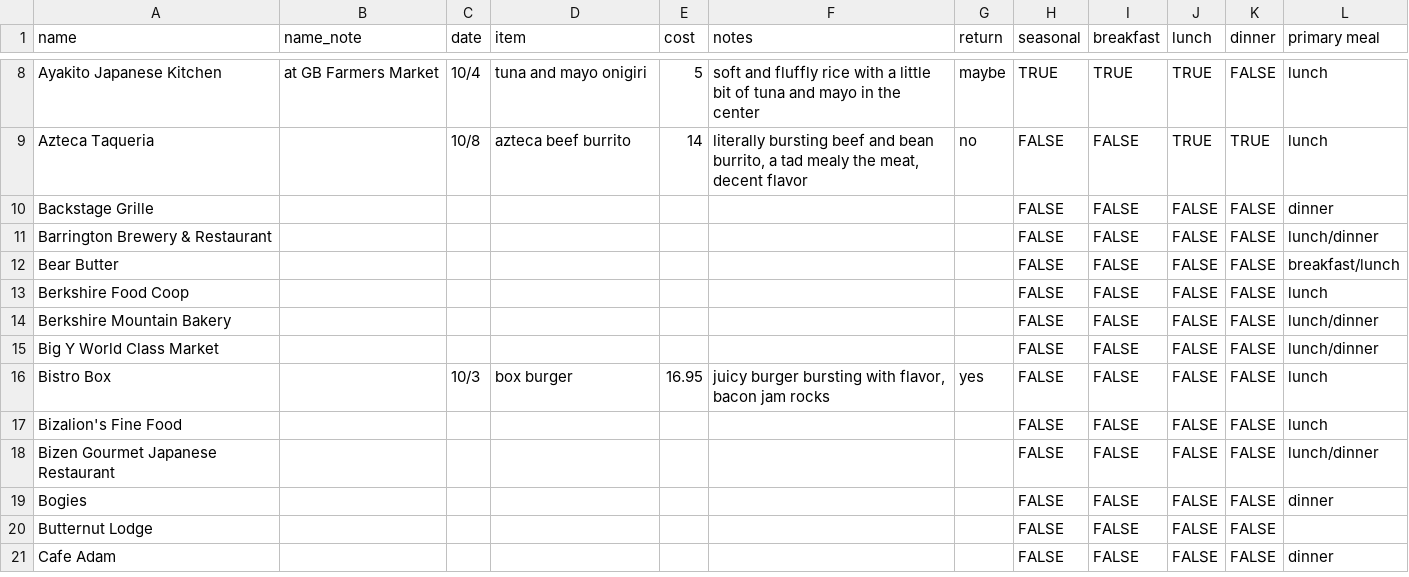
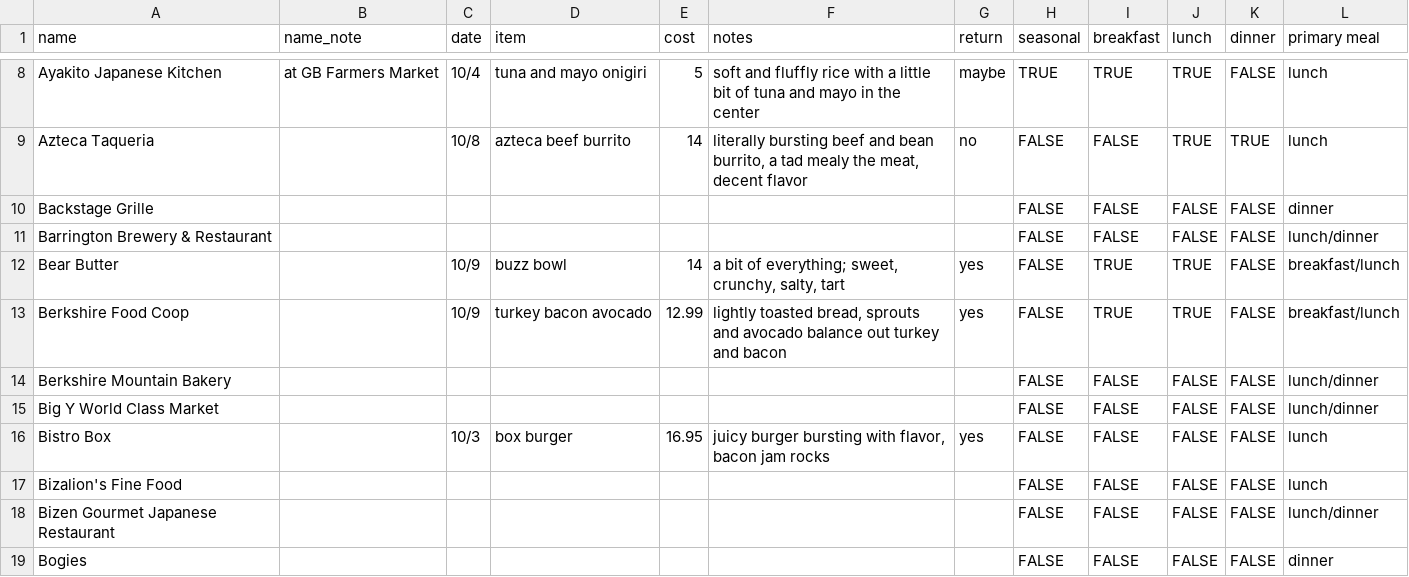
Before and after one commit to russellsamora/grazebarrington, a CSV file: src/data/places.csv, drawn as a sheet; only a part is shown, gaps mark what is left out; the shorter side is filled out with more unchanged rows; the diff names each change by its address in the sheet, - before the commit and + after, or states it on an @@ line.

```diff
--- a/src/data/places.csv
+++ b/src/data/places.csv
-C12:C13 (date): (empty)
+C12:C13 (date): 10/9
-D12 (item): (empty)
+D12 (item): buzz bowl
-E12 (cost): (empty)
+E12 (cost): 14
-F12 (notes): (empty)
+F12 (notes): a bit of everything; sweet, crunchy, salty, tart
-G12:G13 (return): (empty)
+G12:G13 (return): yes
-I12:I13 (breakfast): FALSE
+I12:I13 (breakfast): TRUE
-J12:J13 (lunch): FALSE
+J12:J13 (lunch): TRUE
-D13 (item): (empty)
+D13 (item): turkey bacon avocado
-E13 (cost): (empty)
+E13 (cost): 12.99
-F13 (notes): (empty)
+F13 (notes): lightly toasted bread, sprouts and avocado balance out turkey and bacon
-L13 (primary meal): lunch
+L13 (primary meal): breakfast/lunch
```
Also changed, not shown: 16 other files.
